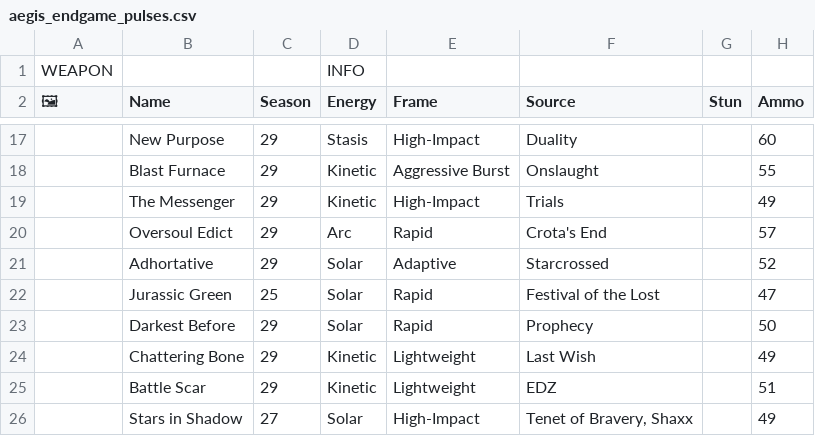
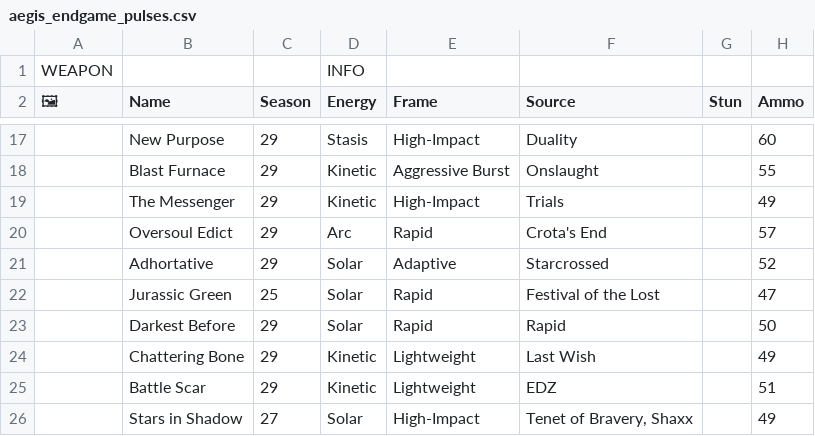
Before and after one commit to JxPv2/Destiny2, a CSV file: dim_wishlists/spreadsheets_to_dim_wishlists_scripts/workbooks_downloaded/aegis_endgame_pulses.csv, drawn as a sheet; only a part is shown, gaps mark what is left out; the diff names each change by its address in the sheet, - before the commit and + after, or states it on an @@ line.

```diff
--- a/dim_wishlists/spreadsheets_to_dim_wishlists_scripts/workbooks_downloaded/aegis_endgame_pulses.csv
+++ b/dim_wishlists/spreadsheets_to_dim_wishlists_scripts/workbooks_downloaded/aegis_endgame_pulses.csv
-F23 (Source): Prophecy
+F23 (Source): Rapid
```
Also changed, not shown: dim_wishlists/spreadsheets_to_dim_wishlists_scripts/workbooks_downloaded/aegis_endgame_lfrs.csv, dim_wishlists/spreadsheets_to_dim_wishlists_scripts/workbooks_downloaded/aegis_endgame_shopping_list.csv, 27 other files.
